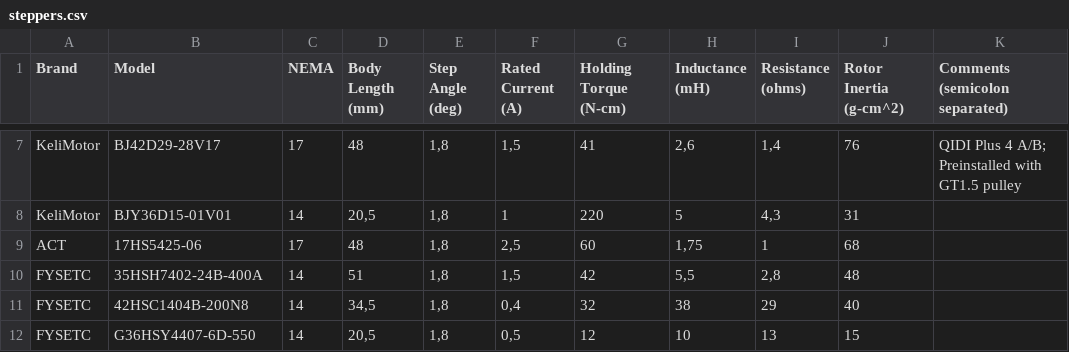
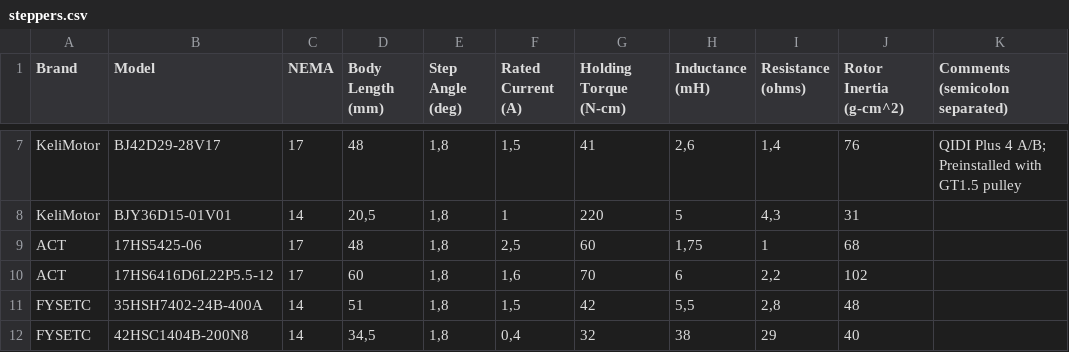
Before and after one commit to TheDevMinerTV/stepper-simulator, a CSV file: data/steppers.csv, drawn as a sheet; only a part is shown, gaps mark what is left out; the shorter side is filled out with more unchanged rows; the diff names each change by its address in the sheet, - before the commit and + after, or states it on an @@ line.

Commit message:
chore(stepper-db): add ACT 17HS6416D6L22P5.5-12

```diff
--- a/data/steppers.csv
+++ b/data/steppers.csv
+row 10: ACT | 17HS6416D6L22P5.5-12 | 17 | 60 | 1,8 | 1,6 | 70 | 6 | 2,2 | 102
```
